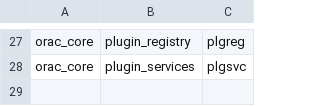
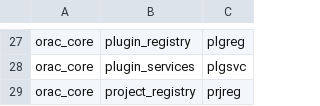
Before and after one commit to avalon60/Orac, a CSV file: docs/agent-guardrails/table-abbreviations.csv, drawn as a sheet; only a part is shown, gaps mark what is left out.

```diff
--- a/docs/agent-guardrails/table-abbreviations.csv
+++ b/docs/agent-guardrails/table-abbreviations.csv
@@ -28 +28,2 @@ orac_core,plugin_registry,plgreg
 orac_core,plugin_services,plgsvc
+orac_core,project_registry,prjreg
```
Also changed, not shown: 27 other files.
